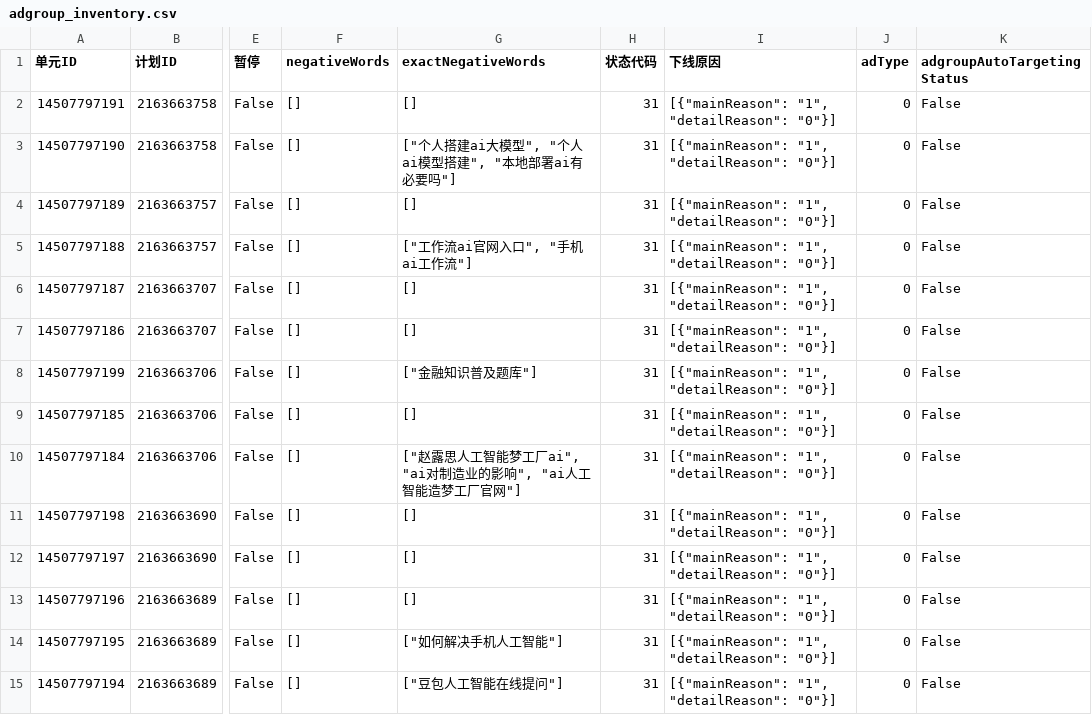
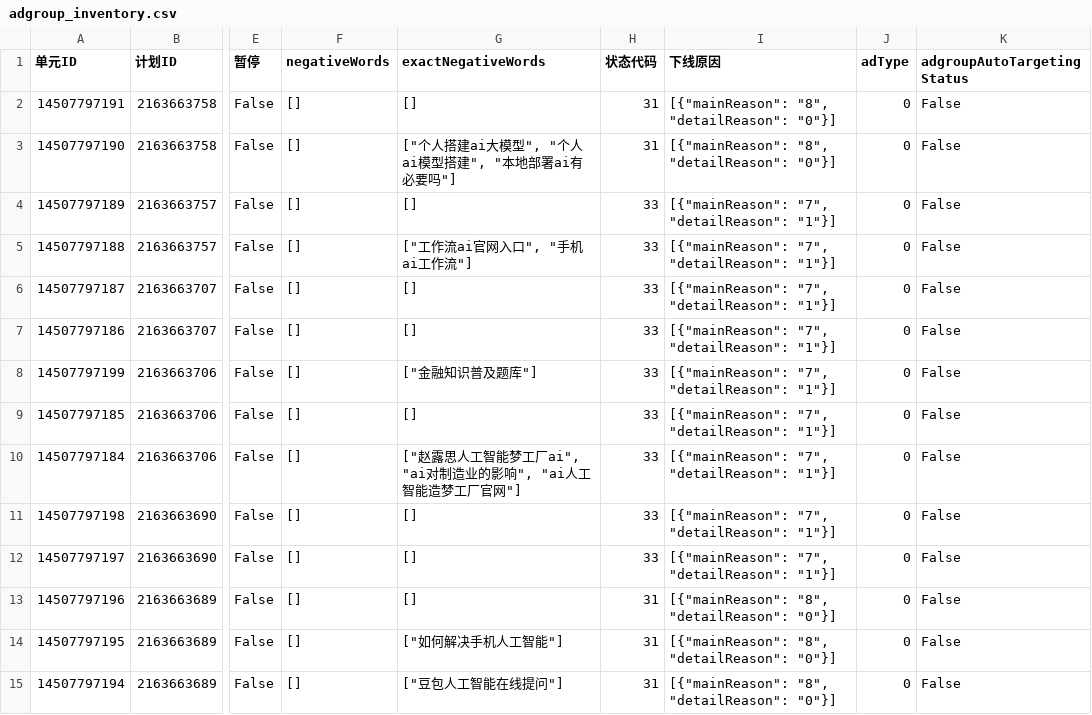
Before and after one commit to hveraus/Baidu.Ads, a CSV file: accounts/ssw/data/csv/adgroup_inventory.csv, drawn as a sheet; only a part is shown, gaps mark what is left out; the diff covers the shown part only; the diff names each change by its address in the sheet, - before the commit and + after, or states it on an @@ line.

```diff
--- a/accounts/ssw/data/csv/adgroup_inventory.csv
+++ b/accounts/ssw/data/csv/adgroup_inventory.csv
-I2:I3 (下线原因): [{"mainReason": "1", "detailReason": "0"}]
+I2:I3 (下线原因): [{"mainReason": "8", "detailReason": "0"}]
-H4:H12 (状态代码): 31
+H4:H12 (状态代码): 33
-I4:I12 (下线原因): [{"mainReason": "1", "detailReason": "0"}]
+I4:I12 (下线原因): [{"mainReason": "7", "detailReason": "1"}]
-I13:I15 (下线原因): [{"mainReason": "1", "detailReason": "0"}]
+I13:I15 (下线原因): [{"mainReason": "8", "detailReason": "0"}]
```
Also changed, not shown: 43 edited cells elsewhere in this file, accounts/ssw/data/csv/campaign_inventory.csv, data/csv/adgroup_inventory.csv, 22 other files.
